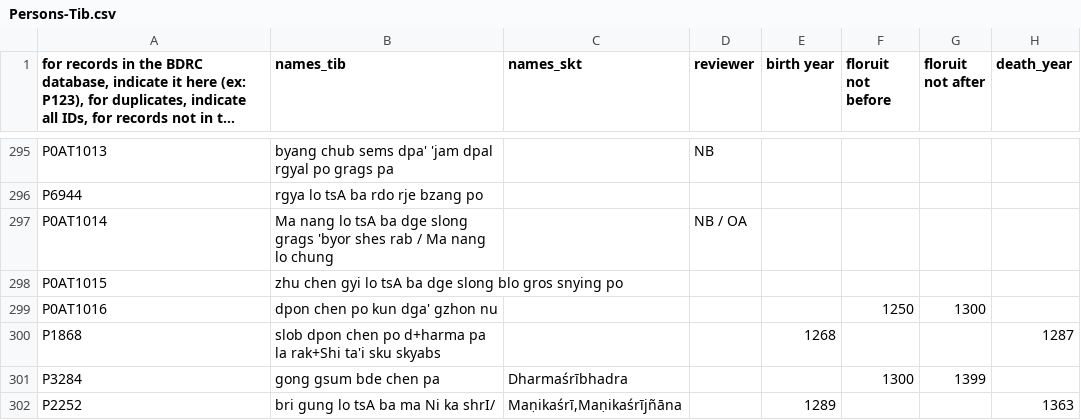
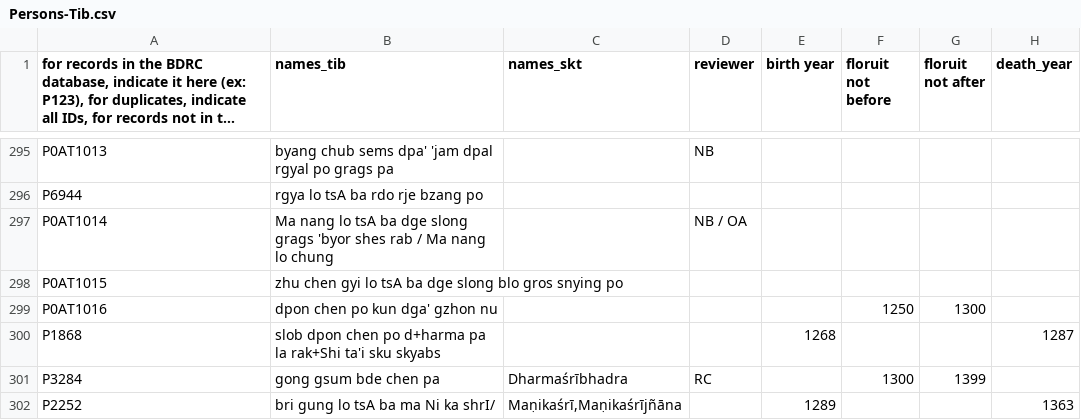
Before and after one commit to eroux/IATTC, a CSV file: csv/Persons-Tib.csv, drawn as a sheet; only a part is shown, gaps mark what is left out; long unchanged cells end in …; the diff covers the shown part only; the diff names each change by its address in the sheet, - before the commit and + after, or states it on an @@ line.

```diff
--- a/csv/Persons-Tib.csv
+++ b/csv/Persons-Tib.csv
-D301 (reviewer): (empty)
+D301 (reviewer): RC
```
Also changed, not shown: 1 added row and 5 edited cells elsewhere in this file, csv/DergeKangyur.csv, csv/DergeTengyur.csv, 1 other file.
